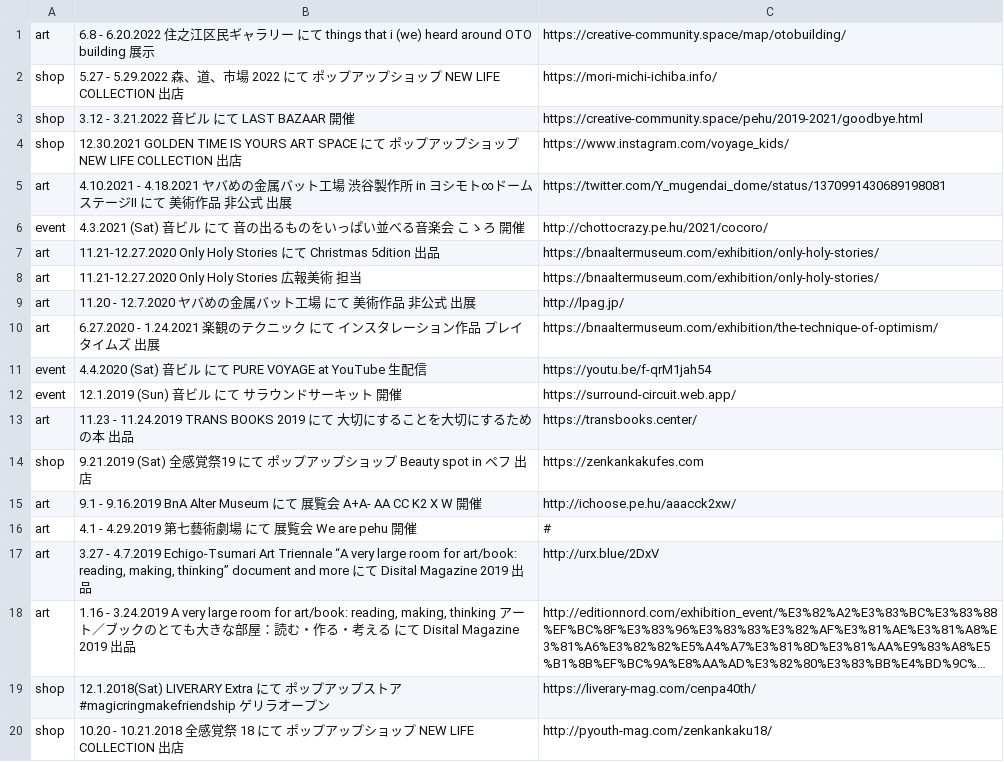
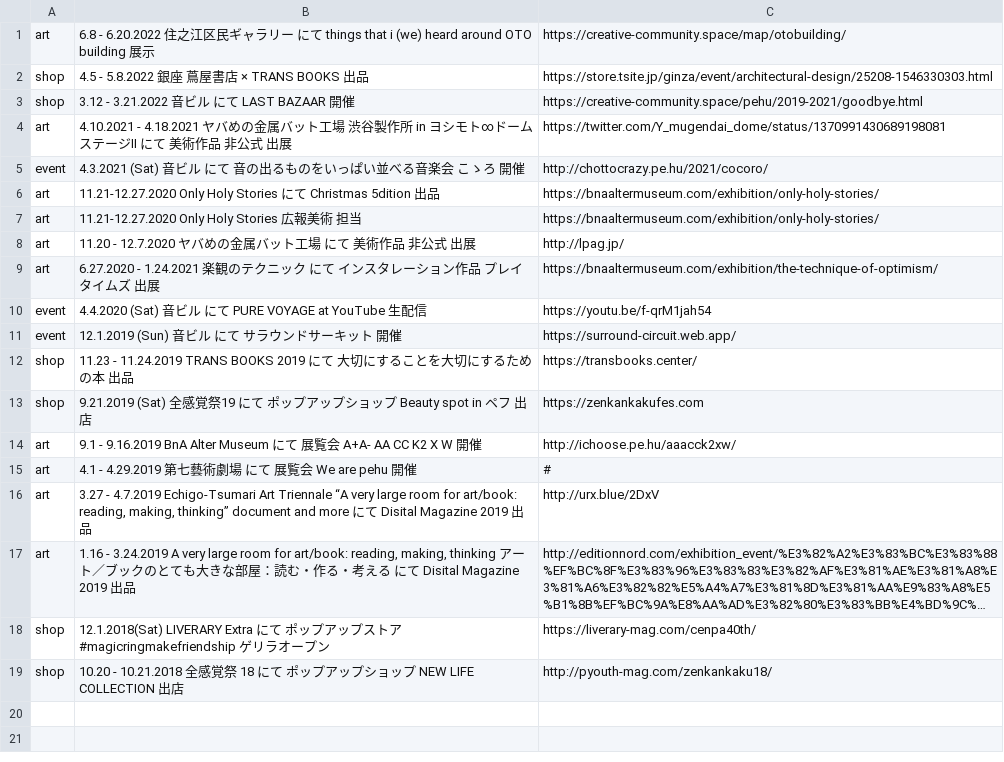
Before and after one commit to pe-hu/index, a CSV file: update/collaboration/topics.csv, drawn as a sheet; long unchanged cells end in ….

```diff
--- a/update/collaboration/topics.csv
+++ b/update/collaboration/topics.csv
@@ -1,5 +1,4 @@
 art,"6.8 - 6.20.2022 住之江区民ギャラリー にて things that i (we) heard around OTO building 展示",https://creative-community.space/map/otobuilding/
-shop,"5.27 - 5.29.2022 森、道、市場 2022 にて ポップアップショップ NEW LIFE COLLECTION 出店",https://mori-michi-ichiba.info/
+shop,4.5 - 5.8.2022 銀座 蔦屋書店 × TRANS BOOKS 出品,https://store.tsite.jp/ginza/event/architectural-design/25208-1546330303.html
 shop,"3.12 - 3.21.2022 音ビル にて LAST BAZAAR 開催",https://creative-community.space/pehu/2019-2021/goodbye.html
-shop,"12.30.2021 GOLDEN TIME IS YOURS ART SPACE にて ポップアップショップ NEW LIFE COLLECTION 出店",https://www.instagram.com/voyage_kids/
 art,4.10.2021 - 4.18.2021 ヤバめの金属バット工場 渋谷製作所 in ヨシモト∞ドーム ステージⅡ にて 美術作品 非公式 出展,https://twitter.com/Y_mugendai_dome/status/1370991430689198081
@@ -12,3 +11,3 @@ event,4.4.2020 (Sat) 音ビル にて PURE VOYAGE at YouTube 生配信,https://y
 event,12.1.2019 (Sun) 音ビル にて サラウンドサーキット 開催,https://surround-circuit.web.app/
-art,11.23 - 11.24.2019 TRANS BOOKS 2019 にて 大切にすることを大切にするための本 出品,https://transbooks.center/
+shop,11.23 - 11.24.2019 TRANS BOOKS 2019 にて 大切にすることを大切にするための本 出品,https://transbooks.center/
 shop,9.21.2019 (Sat) 全感覚祭19 にて ポップアップショップ Beauty spot in ペフ 出店,https://zenkankakufes.com
```
Also changed, not shown: update/nlc/nlc.csv.
